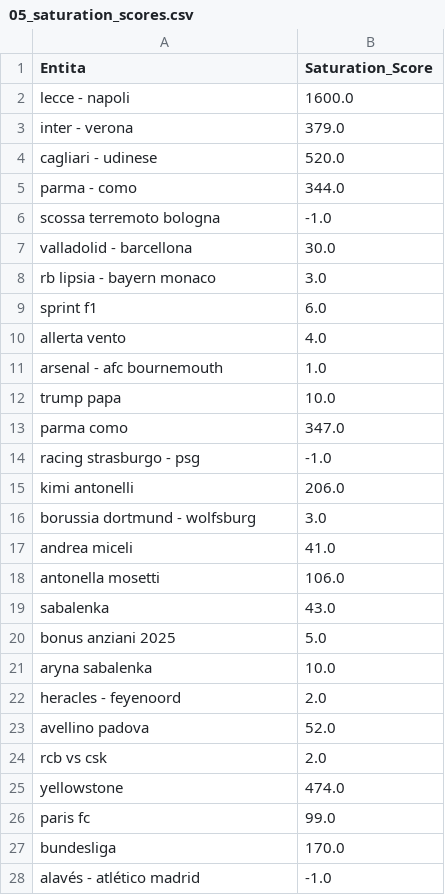
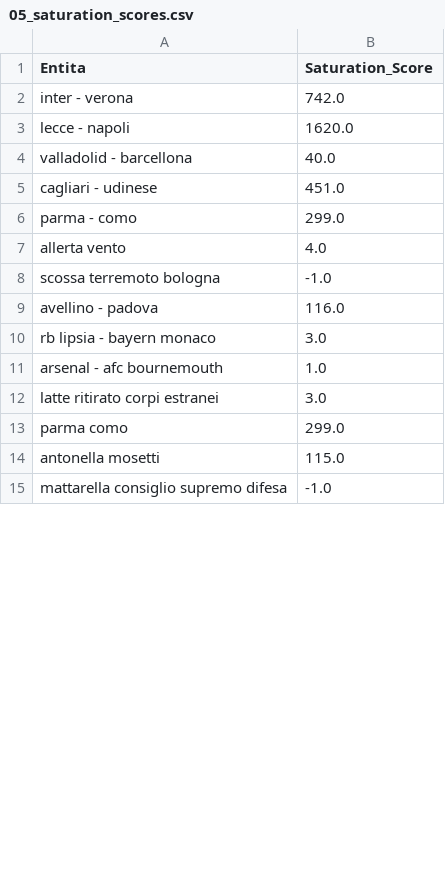
Before and after one commit to maledizionisrls/discover-prophet-website, a CSV file: checkpoint_data/05_saturation_scores.csv, drawn as a sheet; only a part is shown; the diff covers the shown part only.

```diff
--- a/checkpoint_data/05_saturation_scores.csv
+++ b/checkpoint_data/05_saturation_scores.csv
@@ -1,28 +1,15 @@
 Entita,Saturation_Score
-lecce - napoli,1600.0
-inter - verona,379.0
-cagliari - udinese,520.0
-parma - como,344.0
+inter - verona,742.0
+lecce - napoli,1620.0
+valladolid - barcellona,40.0
+cagliari - udinese,451.0
+parma - como,299.0
+allerta vento,4.0
 scossa terremoto bologna,-1.0
-valladolid - barcellona,30.0
+avellino - padova,116.0
 rb lipsia - bayern monaco,3.0
-sprint f1,6.0
-allerta vento,4.0
 arsenal - afc bournemouth,1.0
-trump papa,10.0
-parma como,347.0
-racing strasburgo - psg,-1.0
-kimi antonelli,206.0
-borussia dortmund - wolfsburg,3.0
-andrea miceli,41.0
-antonella mosetti,106.0
-sabalenka,43.0
-bonus anziani 2025,5.0
-aryna sabalenka,10.0
-heracles - feyenoord,2.0
-avellino padova,52.0
-rcb vs csk,2.0
-yellowstone,474.0
-paris fc,99.0
-bundesliga,170.0
-alavés - atlético madrid,-1.0
+latte ritirato corpi estranei,3.0
+parma como,299.0
+antonella mosetti,115.0
+mattarella consiglio supremo difesa,-1.0
```
Also changed, not shown: 29 added rows, 16 removed rows and 5 edited cells elsewhere in this file, checkpoint_data/01_entities_ordered_extracted.csv, checkpoint_data/02_context_run_1_scores.csv, 5 other files.
